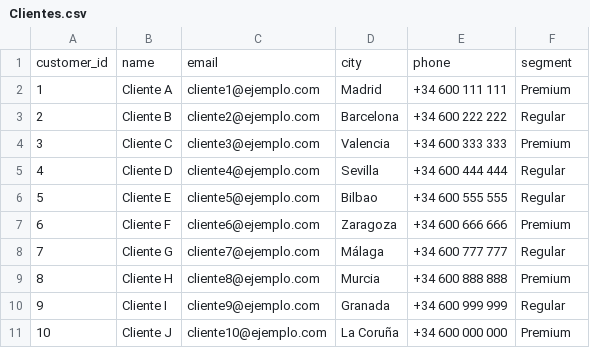
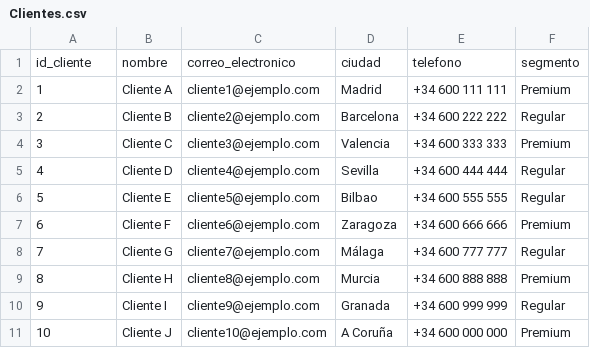
Before and after one commit to PatitoCuack18/Mi-primer-repositorio, a CSV file: Datos_Clientes/Clientes.csv, drawn as a sheet.

Commit message:
Update Clientes.csv

```diff
--- a/Datos_Clientes/Clientes.csv
+++ b/Datos_Clientes/Clientes.csv
@@ -1,2 +1,2 @@
-customer_id,name,email,city,phone,segment
+id_cliente,nombre,correo_electronico,ciudad,telefono,segmento
 1,Cliente A,cliente1@ejemplo.com,Madrid,+34 600 111 111,Premium
@@ -10,2 +10,2 @@ customer_id,name,email,city,phone,segment
 9,Cliente I,cliente9@ejemplo.com,Granada,+34 600 999 999,Regular
-10,Cliente J,cliente10@ejemplo.com,La Coruña,+34 600 000 000,Premium
+10,Cliente J,cliente10@ejemplo.com,A Coruña,+34 600 000 000,Premium
```
